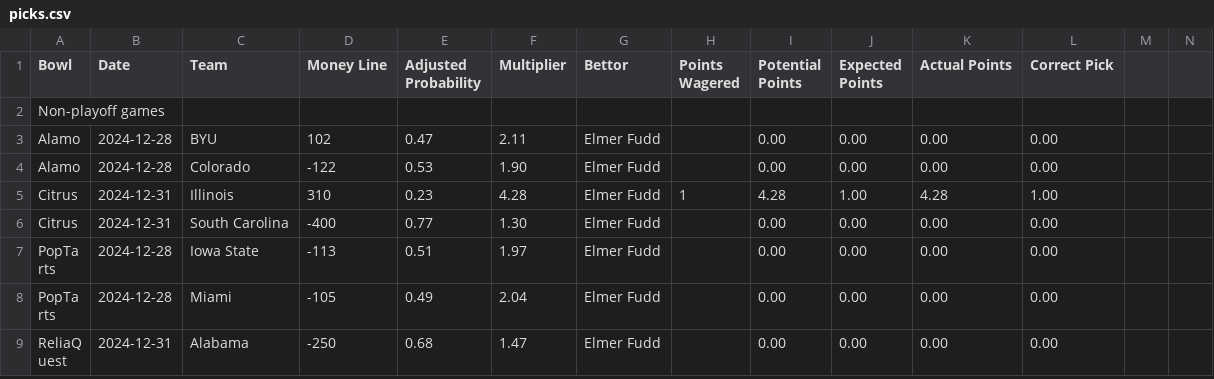
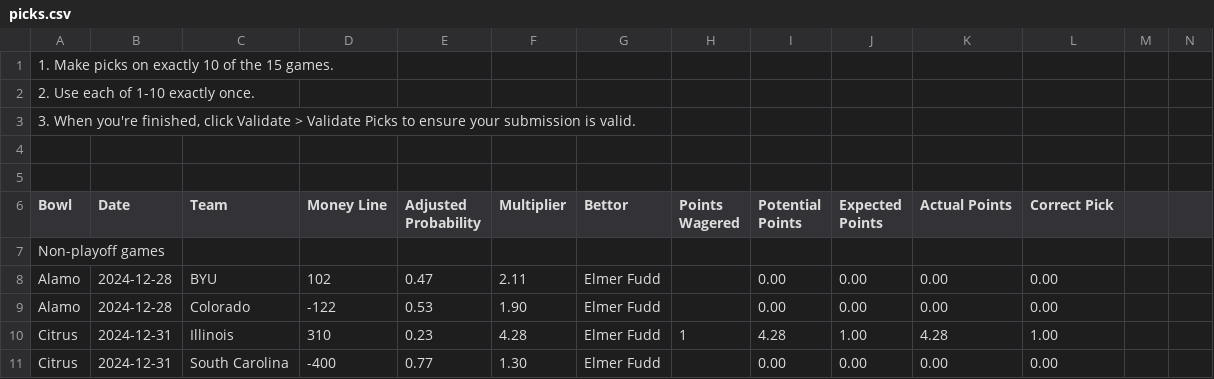
Before and after one commit to kjmerf/bowl_pool, a CSV file: sample_data/picks/picks.csv, drawn as a sheet; only a part is shown; the shorter side is filled out with more unchanged rows; rows hold the shown columns only; the diff names each change by its address in the sheet, - before the commit and + after, or states it on an @@ line.

```diff
--- a/sample_data/picks/picks.csv
+++ b/sample_data/picks/picks.csv
+row 1: 1. Make picks on exactly 10 of the 15 games.
+row 2: 2. Use each of 1-10 exactly once.
+row 3: 3. When you're finished, click Validate > Validate Picks to ensure your submission is valid.
+row 4: (empty)
+row 5: (empty)
```
Also changed, not shown: 1 other file.
